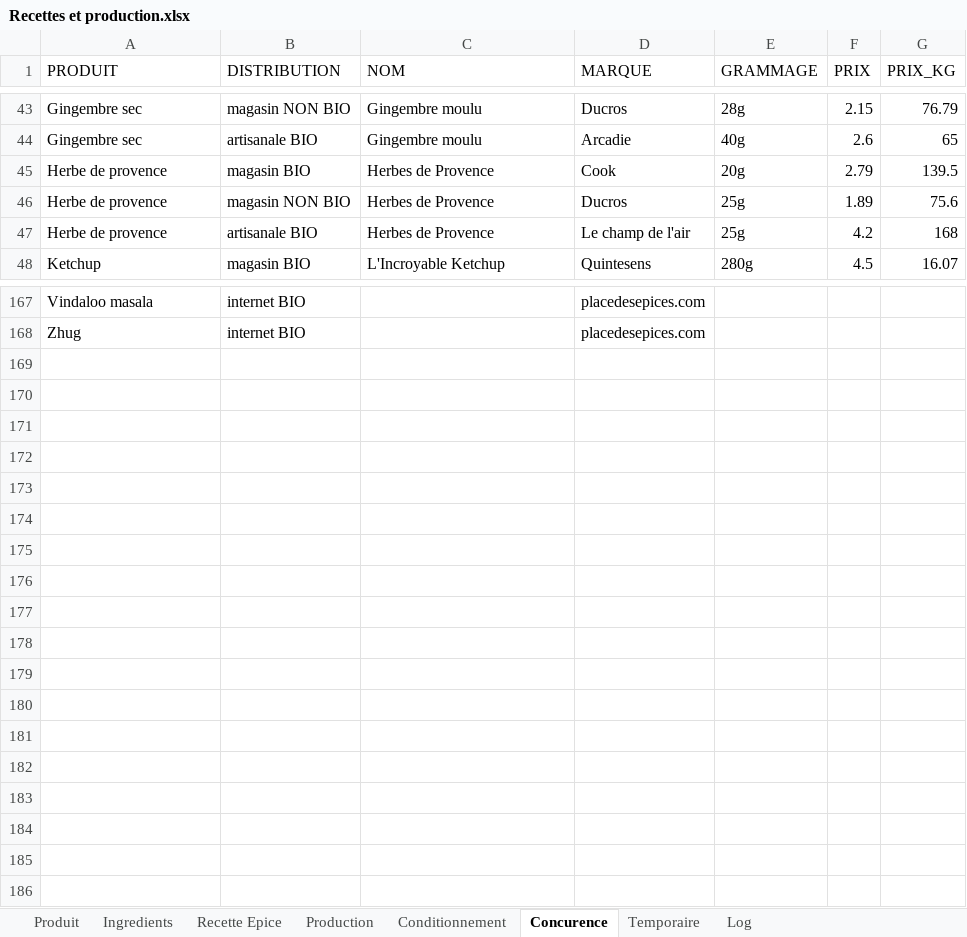
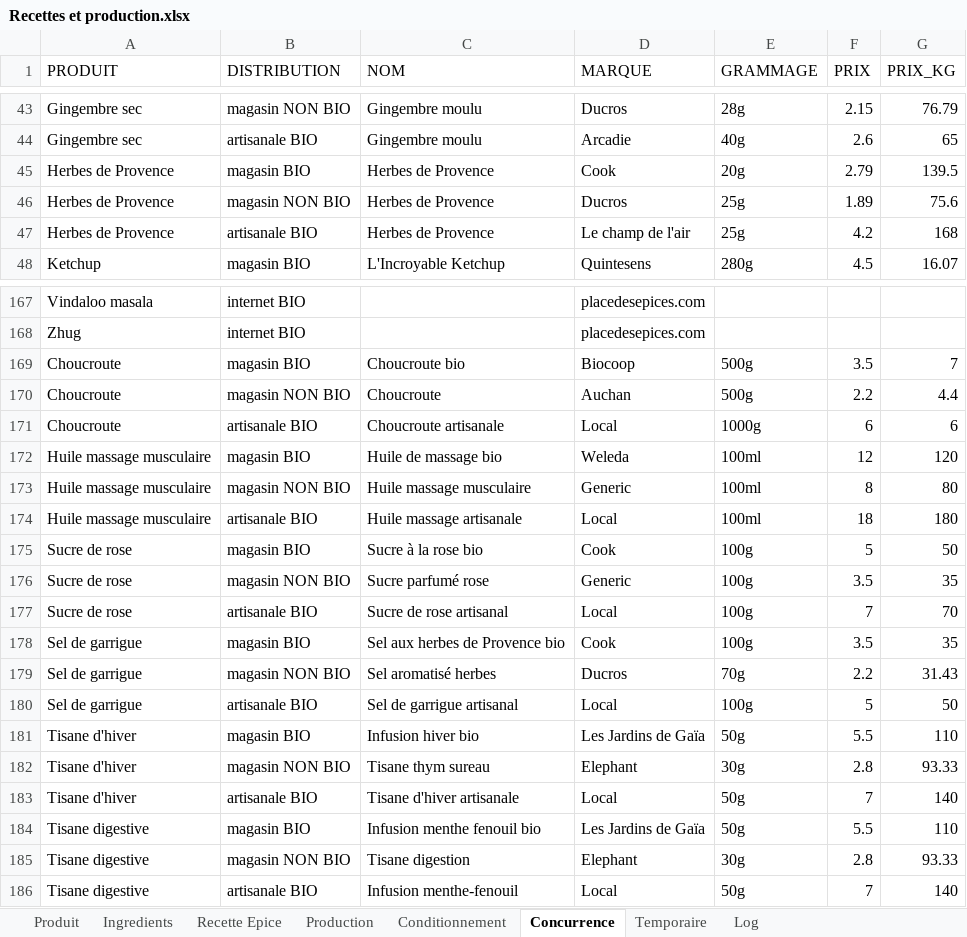
Before and after one commit to MerlinPerrotLegler/le-chaudron-qui-sent-bon-obsidian, an Excel workbook: Recettes et production.xlsx, sheet Concurrence, drawn as a sheet; only a part is shown, gaps mark what is left out; values as stored, in another font and other column widths than the file's, no borders; table styles not drawn; the diff covers the shown part only; the diff names each change by its address in the sheet, - before the commit and + after, or states it on an @@ line.

```diff
--- a/Recettes et production.xlsx (sheet Concurrence)
+++ b/Recettes et production.xlsx (sheet Concurrence)
-sheet tab: Concurence
+sheet tab: Concurrence
-A45:A47 (PRODUIT): Herbe de provence
+A45:A47 (PRODUIT): Herbes de Provence
+row 169: Choucroute | magasin BIO | Choucroute bio | Biocoop | 500g | 3.5 | 7
+row 170: Choucroute | magasin NON BIO | Choucroute | Auchan | 500g | 2.2 | 4.4
+row 171: Choucroute | artisanale BIO | Choucroute artisanale | Local | 1000g | 6 | 6
+row 172: Huile massage musculaire | magasin BIO | Huile de massage bio | Weleda | 100ml | 12 | 120
+row 173: Huile massage musculaire | magasin NON BIO | Huile massage musculaire | Generic | 100ml | 8 | 80
+row 174: Huile massage musculaire | artisanale BIO | Huile massage artisanale | Local | 100ml | 18 | 180
+row 175: Sucre de rose | magasin BIO | Sucre à la rose bio | Cook | 100g | 5 | 50
+row 176: Sucre de rose | magasin NON BIO | Sucre parfumé rose | Generic | 100g | 3.5 | 35
+row 177: Sucre de rose | artisanale BIO | Sucre de rose artisanal | Local | 100g | 7 | 70
+row 178: Sel de garrigue | magasin BIO | Sel aux herbes de Provence bio | Cook | 100g | 3.5 | 35
+row 179: Sel de garrigue | magasin NON BIO | Sel aromatisé herbes | Ducros | 70g | 2.2 | 31.43
+row 180: Sel de garrigue | artisanale BIO | Sel de garrigue artisanal | Local | 100g | 5 | 50
+row 181: Tisane d'hiver | magasin BIO | Infusion hiver bio | Les Jardins de Gaïa | 50g | 5.5 | 110
+row 182: Tisane d'hiver | magasin NON BIO | Tisane thym sureau | Elephant | 30g | 2.8 | 93.33
+row 183: Tisane d'hiver | artisanale BIO | Tisane d'hiver artisanale | Local | 50g | 7 | 140
+row 184: Tisane digestive | magasin BIO | Infusion menthe fenouil bio | Les Jardins de Gaïa | 50g | 5.5 | 110
+row 185: Tisane digestive | magasin NON BIO | Tisane digestion | Elephant | 30g | 2.8 | 93.33
+row 186: Tisane digestive | artisanale BIO | Infusion menthe-fenouil | Local | 50g | 7 | 140
```
Also changed, not shown: 23 edited cells elsewhere in this sheet, sheet Recette Epice, sheet Log, sheet Produit, sheet Ingredients, sheet Production, sheet Temporaire, 1 other file.
